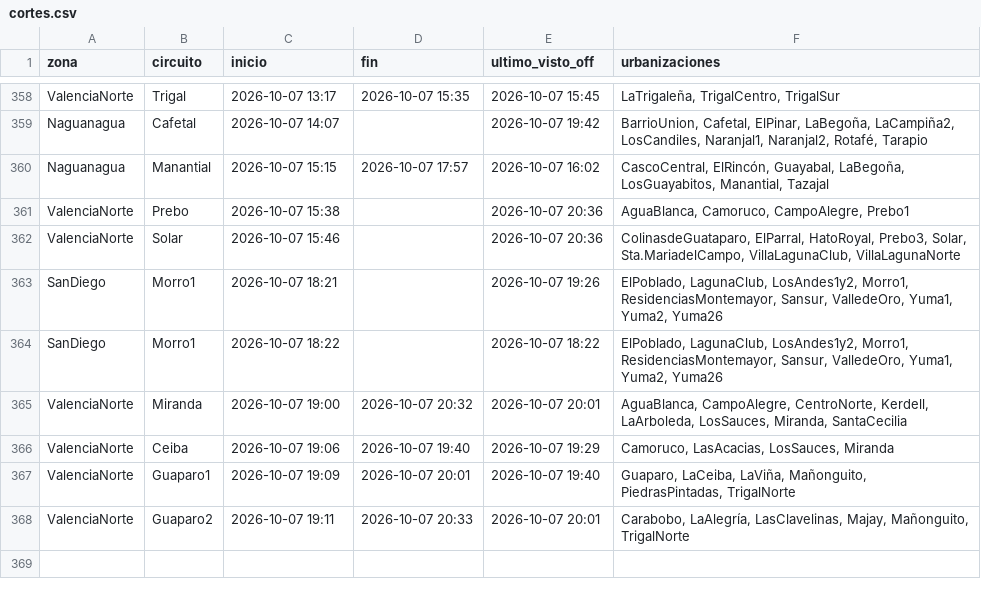
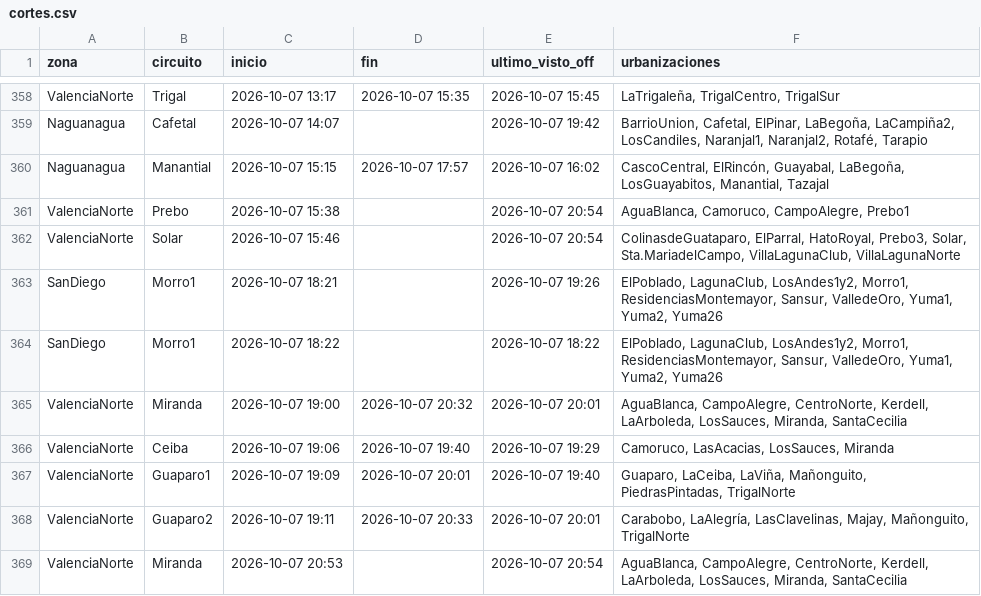
Before and after one commit to ricardotester12-glitch/cortes-luz-valencia, a CSV file: data/cortes.csv, drawn as a sheet; only a part is shown, gaps mark what is left out.

```diff
--- a/data/cortes.csv
+++ b/data/cortes.csv
@@ -360,4 +360,4 @@ Naguanagua,Cafetal,2026-10-07 14:07,,2026-10-07 19:42,"BarrioUnion, Cafetal, ElP
 Naguanagua,Manantial,2026-10-07 15:15,2026-10-07 17:57,2026-10-07 16:02,"CascoCentral, ElRincón, Guayabal, LaBegoña, LosGuayabitos, Manantial, Tazajal"
-ValenciaNorte,Prebo,2026-10-07 15:38,,2026-10-07 20:36,"AguaBlanca, Camoruco, CampoAlegre, Prebo1"
-ValenciaNorte,Solar,2026-10-07 15:46,,2026-10-07 20:36,"ColinasdeGuataparo, ElParral, HatoRoyal, Prebo3, Solar, Sta.MariadelCampo, VillaLagunaClub, VillaLagunaNorte"
+ValenciaNorte,Prebo,2026-10-07 15:38,,2026-10-07 20:54,"AguaBlanca, Camoruco, CampoAlegre, Prebo1"
+ValenciaNorte,Solar,2026-10-07 15:46,,2026-10-07 20:54,"ColinasdeGuataparo, ElParral, HatoRoyal, Prebo3, Solar, Sta.MariadelCampo, VillaLagunaClub, VillaLagunaNorte"
 SanDiego,Morro1,2026-10-07 18:21,,2026-10-07 19:26,"ElPoblado, LagunaClub, LosAndes1y2, Morro1, ResidenciasMontemayor, Sansur, ValledeOro, Yuma1, Yuma2, Yuma26"
@@ -368 +368,2 @@ ValenciaNorte,Guaparo1,2026-10-07 19:09,2026-10-07 20:01,2026-10-07 19:40,"Guapa
 ValenciaNorte,Guaparo2,2026-10-07 19:11,2026-10-07 20:33,2026-10-07 20:01,"Carabobo, LaAlegría, LasClavelinas, Majay, Mañonguito, TrigalNorte"
+ValenciaNorte,Miranda,2026-10-07 20:53,,2026-10-07 20:54,"AguaBlanca, CampoAlegre, CentroNorte, Kerdell, LaArboleda, LosSauces, Miranda, SantaCecilia"
```
Also changed, not shown: data/reportes.csv, 1 other file.
